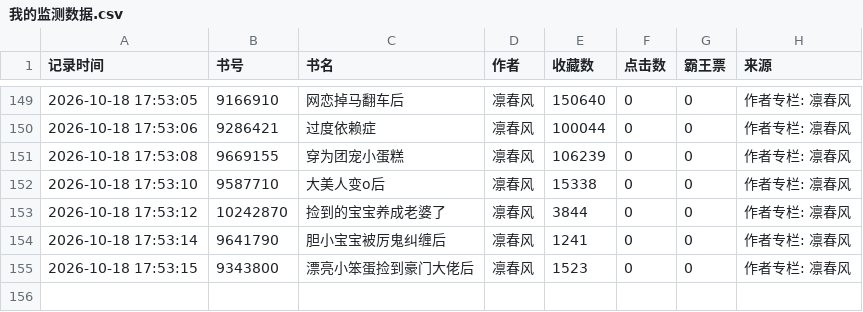
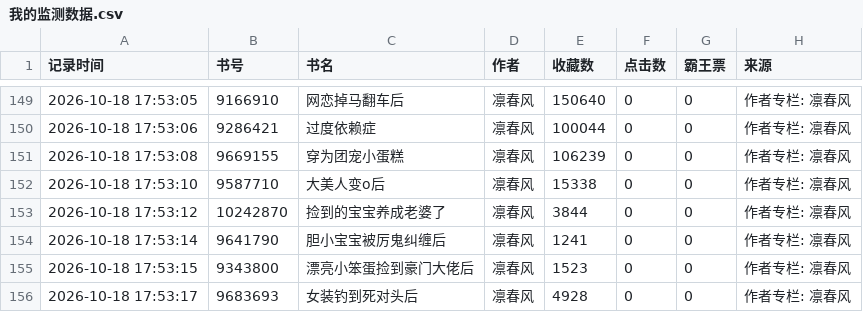
Before and after one commit to kkk123-cell/jjwxc-monitor, a CSV file: data/我的监测数据.csv, drawn as a sheet; only a part is shown, gaps mark what is left out; the diff names each change by its address in the sheet, - before the commit and + after, or states it on an @@ line.

Commit message:
Auto update data

```diff
--- a/data/我的监测数据.csv
+++ b/data/我的监测数据.csv
+row 156: 2026-10-18 17:53:17 | 9683693 | 女装钓到死对头后 | 凛春风 | 4928 | 0 | 0 | 作者专栏: 凛春风
```
